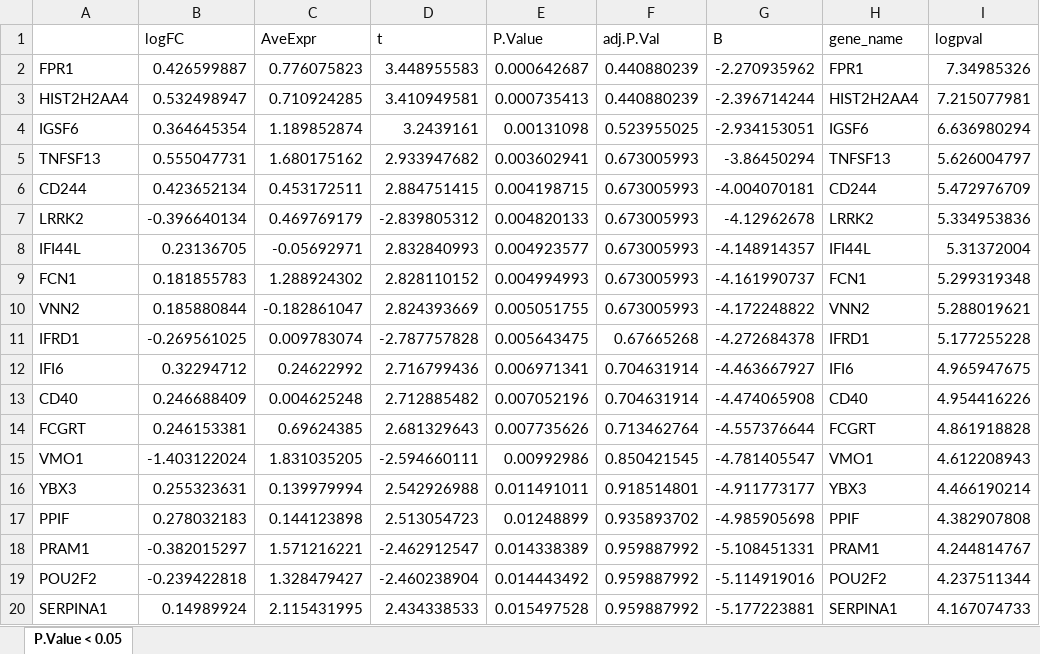
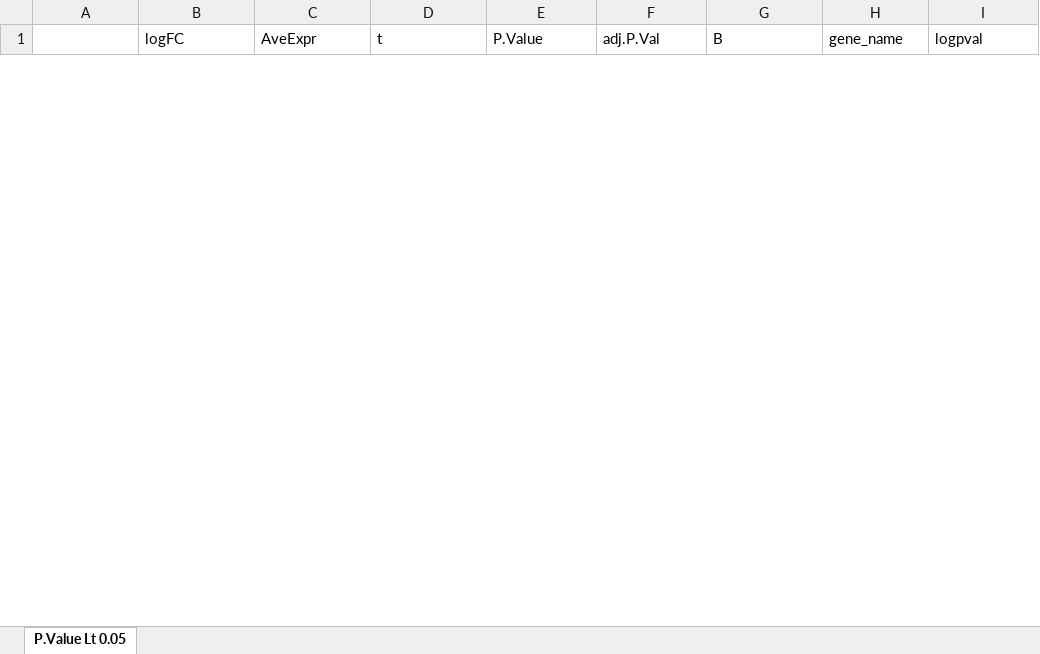
Before and after one commit to GuiSeSanz/JIND_DE, an Excel workbook: Plots/Dec20/PBMC_Monocyte_FCGR3A_NC.xlsx, sheet P.Value Lt 0.05, drawn as a sheet; only a part is shown; values as stored, in another font and other column widths than the file's, no borders; removed rows and columns are numbered as before the commit, all else as after; the diff covers the shown part only; the diff names each change by its address in the sheet, - before the commit and + after, or states it on an @@ line.

```diff
--- a/Plots/Dec20/PBMC_Monocyte_FCGR3A_NC.xlsx (sheet P.Value Lt 0.05)
+++ b/Plots/Dec20/PBMC_Monocyte_FCGR3A_NC.xlsx (sheet P.Value Lt 0.05)
-sheet tab: P.Value < 0.05
+sheet tab: P.Value Lt 0.05
-row 2: FPR1 | 0.426599887 | 0.776075823 | 3.448955583 | 0.000642687 | 0.440880239 | -2.270935962 | FPR1 | 7.34985326
-row 3: HIST2H2AA4 | 0.532498947 | 0.710924285 | 3.410949581 | 0.000735413 | 0.440880239 | -2.396714244 | HIST2H2AA4 | 7.215077981
-row 4: IGSF6 | 0.364645354 | 1.189852874 | 3.2439161 | 0.00131098 | 0.523955025 | -2.934153051 | IGSF6 | 6.636980294
-row 5: TNFSF13 | 0.555047731 | 1.680175162 | 2.933947682 | 0.003602941 | 0.673005993 | -3.86450294 | TNFSF13 | 5.626004797
-row 6: CD244 | 0.423652134 | 0.453172511 | 2.884751415 | 0.004198715 | 0.673005993 | -4.004070181 | CD244 | 5.472976709
-row 7: LRRK2 | -0.396640134 | 0.469769179 | -2.839805312 | 0.004820133 | 0.673005993 | -4.12962678 | LRRK2 | 5.334953836
-row 8: IFI44L | 0.23136705 | -0.05692971 | 2.832840993 | 0.004923577 | 0.673005993 | -4.148914357 | IFI44L | 5.31372004
-row 9: FCN1 | 0.181855783 | 1.288924302 | 2.828110152 | 0.004994993 | 0.673005993 | -4.161990737 | FCN1 | 5.299319348
-row 10: VNN2 | 0.185880844 | -0.182861047 | 2.824393669 | 0.005051755 | 0.673005993 | -4.172248822 | VNN2 | 5.288019621
-row 11: IFRD1 | -0.269561025 | 0.009783074 | -2.787757828 | 0.005643475 | 0.67665268 | -4.272684378 | IFRD1 | 5.177255228
-row 12: IFI6 | 0.32294712 | 0.24622992 | 2.716799436 | 0.006971341 | 0.704631914 | -4.463667927 | IFI6 | 4.965947675
-row 13: CD40 | 0.246688409 | 0.004625248 | 2.712885482 | 0.007052196 | 0.704631914 | -4.474065908 | CD40 | 4.954416226
-row 14: FCGRT | 0.246153381 | 0.69624385 | 2.681329643 | 0.007735626 | 0.713462764 | -4.557376644 | FCGRT | 4.861918828
-row 15: VMO1 | -1.403122024 | 1.831035205 | -2.594660111 | 0.00992986 | 0.850421545 | -4.781405547 | VMO1 | 4.612208943
-row 16: YBX3 | 0.255323631 | 0.139979994 | 2.542926988 | 0.011491011 | 0.918514801 | -4.911773177 | YBX3 | 4.466190214
-row 17: PPIF | 0.278032183 | 0.144123898 | 2.513054723 | 0.01248899 | 0.935893702 | -4.985905698 | PPIF | 4.382907808
-row 18: PRAM1 | -0.382015297 | 1.571216221 | -2.462912547 | 0.014338389 | 0.959887992 | -5.108451331 | PRAM1 | 4.244814767
-row 19: POU2F2 | -0.239422818 | 1.328479427 | -2.460238904 | 0.014443492 | 0.959887992 | -5.114919016 | POU2F2 | 4.237511344
-row 20: SERPINA1 | 0.14989924 | 2.115431995 | 2.434338533 | 0.015497528 | 0.959887992 | -5.177223881 | SERPINA1 | 4.167074733
```
Also changed, not shown: 33 added rows and 35 removed rows elsewhere in this sheet, Plots/Dec20/Pancreas_01_ductal_NC.xlsx, 4 other files.
